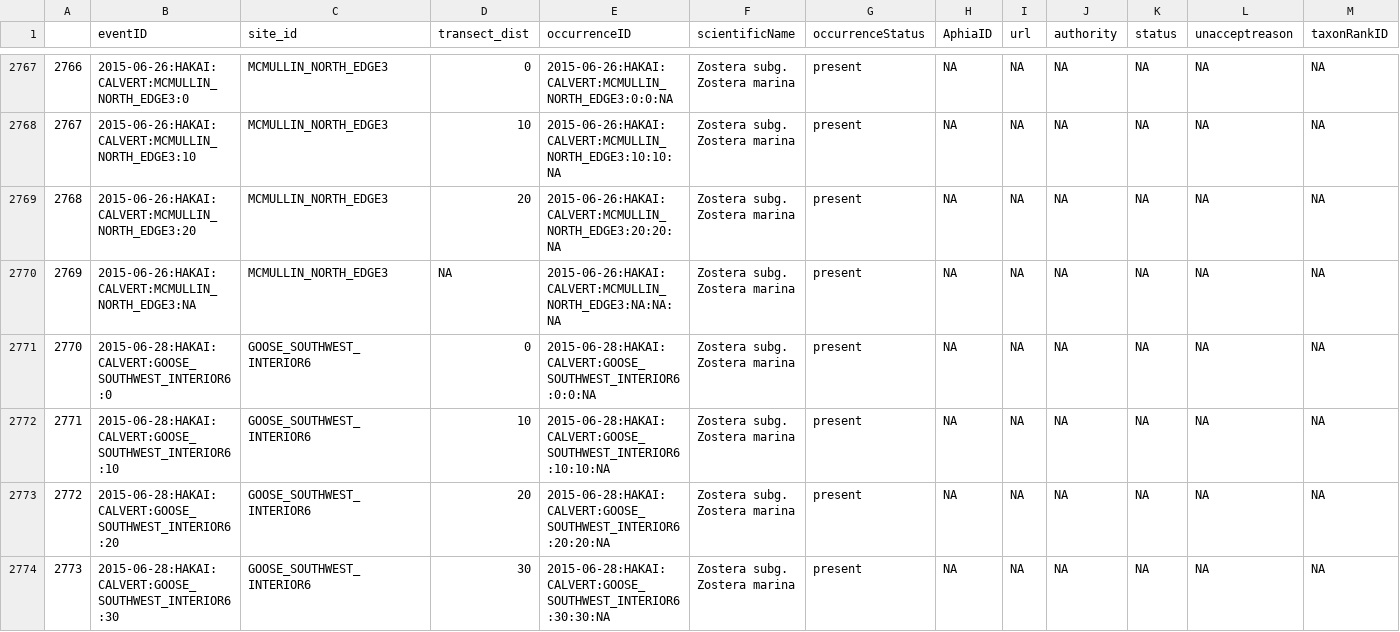
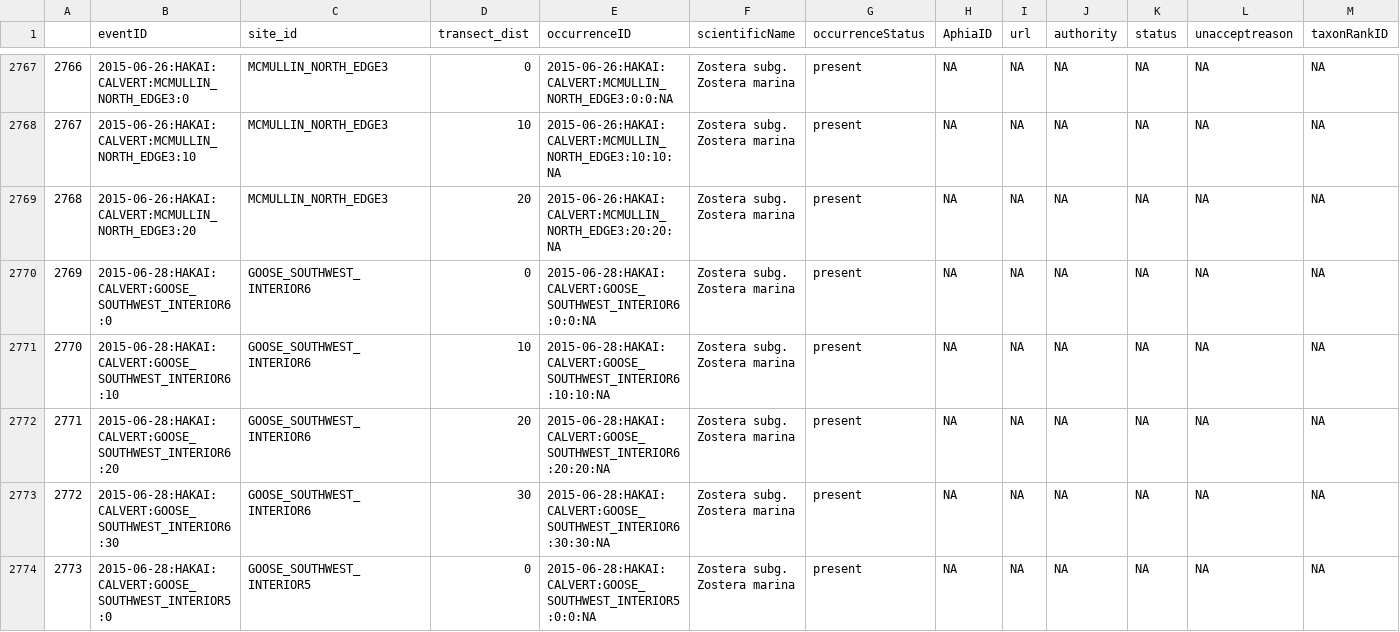
Before and after one commit to ioos/bio_data_guide, a CSV file: Standardizing Marine Biological Data/datasets/hakai_seagrass_data/processed_data/hakaiSeagrassDwcOccurrence.csv, drawn as a sheet; only a part is shown, gaps mark what is left out; the shorter side is filled out with more unchanged rows; removed rows and columns are numbered as before the commit, all else as after; rows hold the shown columns only; the diff covers the shown part only; the diff names each change by its address in the sheet, - before the commit and + after, or states it on an @@ line.

Commit message:
updated raw and processed data files to fix issue #22
removed observation missing measurements in raw data, reprocessed clean data

```diff
--- a/Standardizing Marine Biological Data/datasets/hakai_seagrass_data/processed_data/hakaiSeagrassDwcOccurrence.csv
+++ b/Standardizing Marine Biological Data/datasets/hakai_seagrass_data/processed_data/hakaiSeagrassDwcOccurrence.csv
-row 2770: 2769 | 2015-06-26:HAKAI:CALVERT:MCMULLIN_NORTH_EDGE3:NA | MCMULLIN_NORTH_EDGE3 | NA | 2015-06-26:HAKAI:CALVERT:MCMULLIN_NORTH_EDGE3:NA:NA:NA | Zostera subg. Zostera marina | present | NA | NA | NA | NA | NA | NA
@@ column A renumbered from row 2770 down @@
```
Also changed, not shown: 2 edited cells elsewhere in this file, Standardizing Marine Biological Data/datasets/hakai_seagrass_data/processed_data/hakaiSeagrassDwcEvent.csv, 1 other file.
